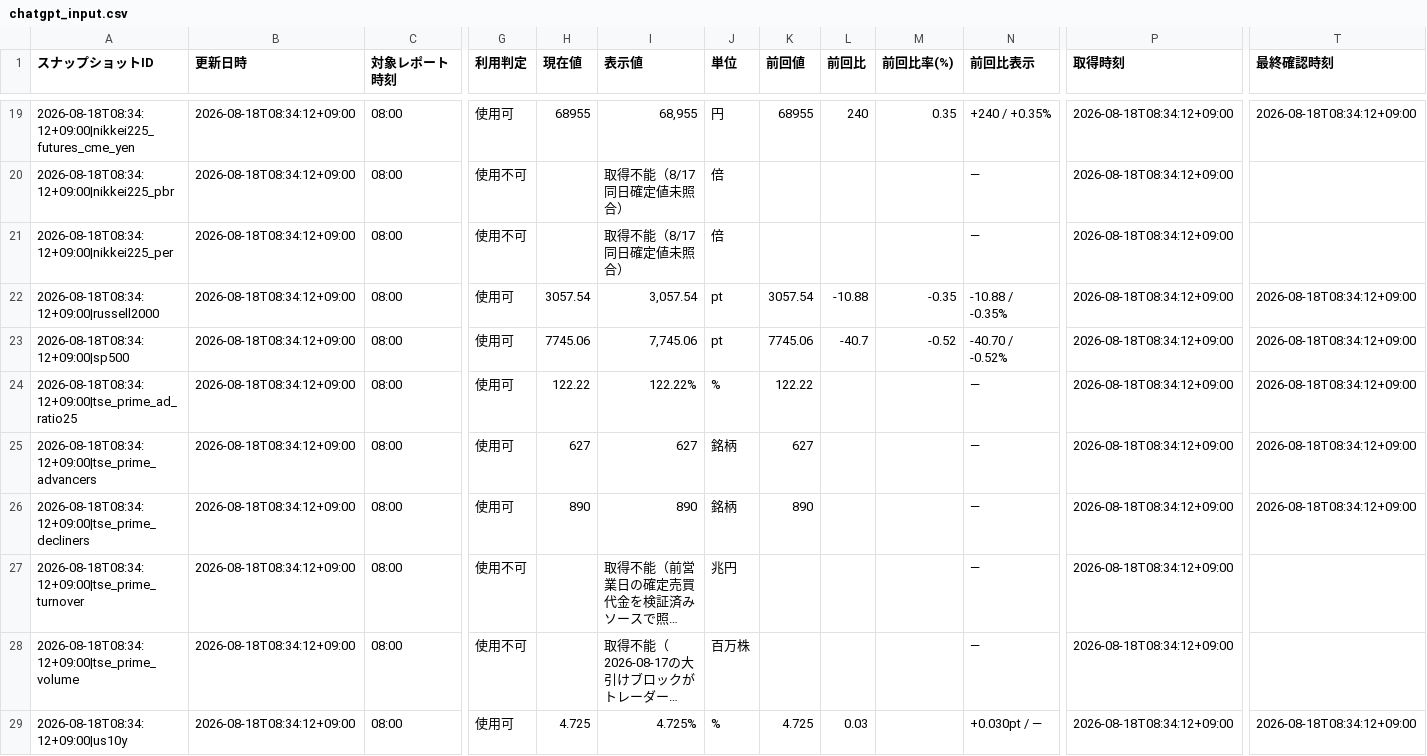
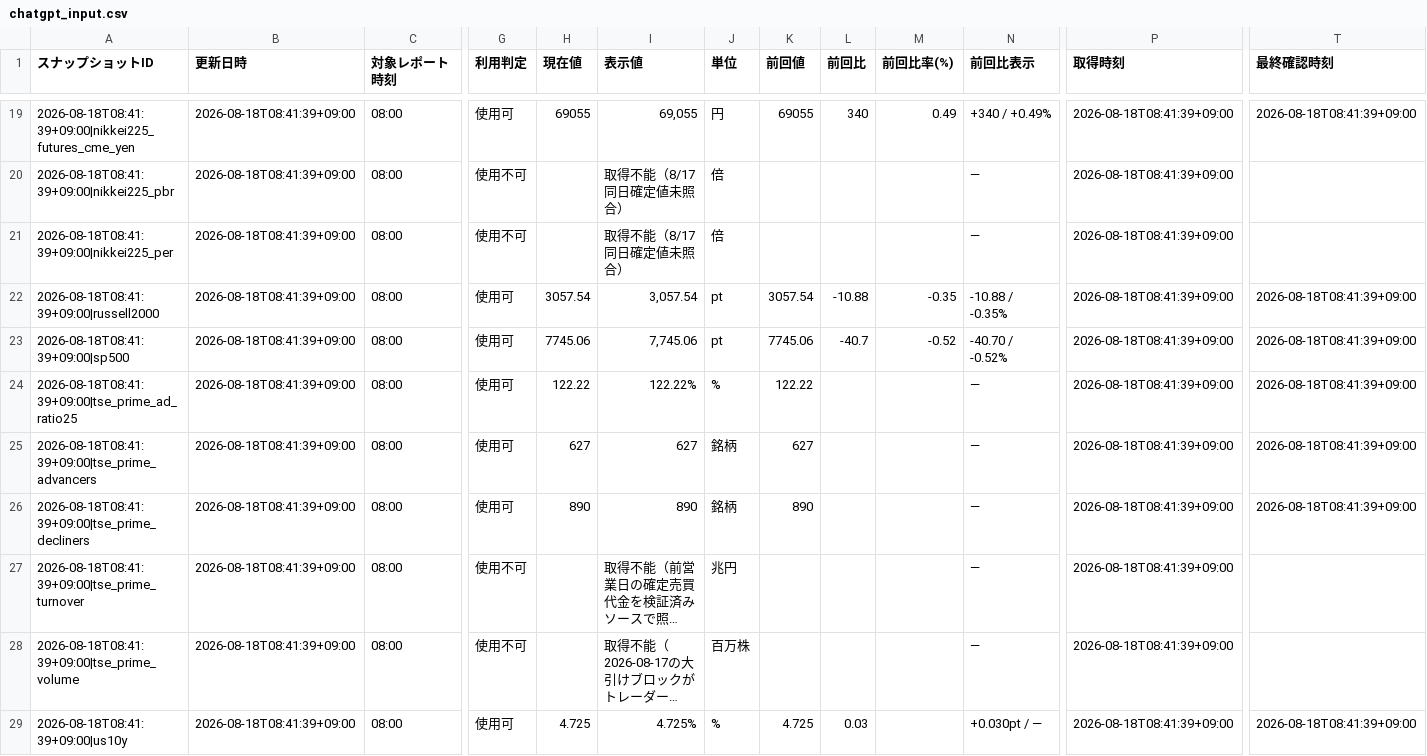
Before and after one commit to matrixdiamond512-cell/Chat-GPT-Market-Report, a CSV file: data/market/chatgpt_input.csv, drawn as a sheet; only a part is shown, gaps mark what is left out; long unchanged cells end in …; the diff covers the shown part only; the diff names each change by its address in the sheet, - before the commit and + after, or states it on an @@ line.

```diff
--- a/data/market/chatgpt_input.csv
+++ b/data/market/chatgpt_input.csv
-A19 (スナップショットID): 2026-08-18T08:34:12+09:00|nikkei225_futures_cme_yen
+A19 (スナップショットID): 2026-08-18T08:41:39+09:00|nikkei225_futures_cme_yen
-B19:B29 (更新日時): 2026-08-18T08:34:12+09:00
+B19:B29 (更新日時): 2026-08-18T08:41:39+09:00
-H19 (現在値): 68955
+H19 (現在値): 69055
-I19 (表示値): 68,955
+I19 (表示値): 69,055
-K19 (前回値): 68955
+K19 (前回値): 69055
-L19 (前回比): 240
+L19 (前回比): 340
-M19 (前回比率(%)): 0.35
+M19 (前回比率(%)): 0.49
-N19 (前回比表示): +240 / +0.35%
+N19 (前回比表示): +340 / +0.49%
-P19:P29 (取得時刻): 2026-08-18T08:34:12+09:00
+P19:P29 (取得時刻): 2026-08-18T08:41:39+09:00
-T19 (最終確認時刻): 2026-08-18T08:34:12+09:00
+T19 (最終確認時刻): 2026-08-18T08:41:39+09:00
-A20 (スナップショットID): 2026-08-18T08:34:12+09:00|nikkei225_pbr
+A20 (スナップショットID): 2026-08-18T08:41:39+09:00|nikkei225_pbr
-A21 (スナップショットID): 2026-08-18T08:34:12+09:00|nikkei225_per
+A21 (スナップショットID): 2026-08-18T08:41:39+09:00|nikkei225_per
-A22 (スナップショットID): 2026-08-18T08:34:12+09:00|russell2000
+A22 (スナップショットID): 2026-08-18T08:41:39+09:00|russell2000
-T22:T26 (最終確認時刻): 2026-08-18T08:34:12+09:00
+T22:T26 (最終確認時刻): 2026-08-18T08:41:39+09:00
-A23 (スナップショットID): 2026-08-18T08:34:12+09:00|sp500
+A23 (スナップショットID): 2026-08-18T08:41:39+09:00|sp500
-A24 (スナップショットID): 2026-08-18T08:34:12+09:00|tse_prime_ad_ratio25
+A24 (スナップショットID): 2026-08-18T08:41:39+09:00|tse_prime_ad_ratio25
-A25 (スナップショットID): 2026-08-18T08:34:12+09:00|tse_prime_advancers
+A25 (スナップショットID): 2026-08-18T08:41:39+09:00|tse_prime_advancers
-A26 (スナップショットID): 2026-08-18T08:34:12+09:00|tse_prime_decliners
+A26 (スナップショットID): 2026-08-18T08:41:39+09:00|tse_prime_decliners
-A27 (スナップショットID): 2026-08-18T08:34:12+09:00|tse_prime_turnover
+A27 (スナップショットID): 2026-08-18T08:41:39+09:00|tse_prime_turnover
-A28 (スナップショットID): 2026-08-18T08:34:12+09:00|tse_prime_volume
+A28 (スナップショットID): 2026-08-18T08:41:39+09:00|tse_prime_volume
-A29 (スナップショットID): 2026-08-18T08:34:12+09:00|us10y
+A29 (スナップショットID): 2026-08-18T08:41:39+09:00|us10y
-T29 (最終確認時刻): 2026-08-18T08:34:12+09:00
+T29 (最終確認時刻): 2026-08-18T08:41:39+09:00
```
Also changed, not shown: 73 edited cells elsewhere in this file, data/market/verified_history.csv, 8 other files.
